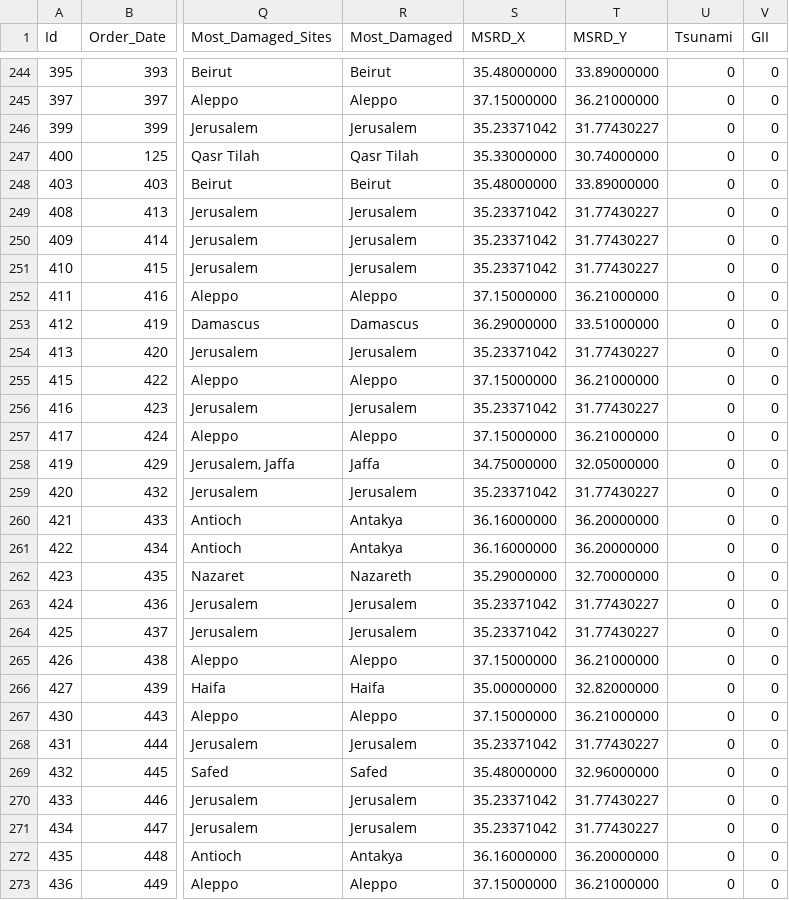
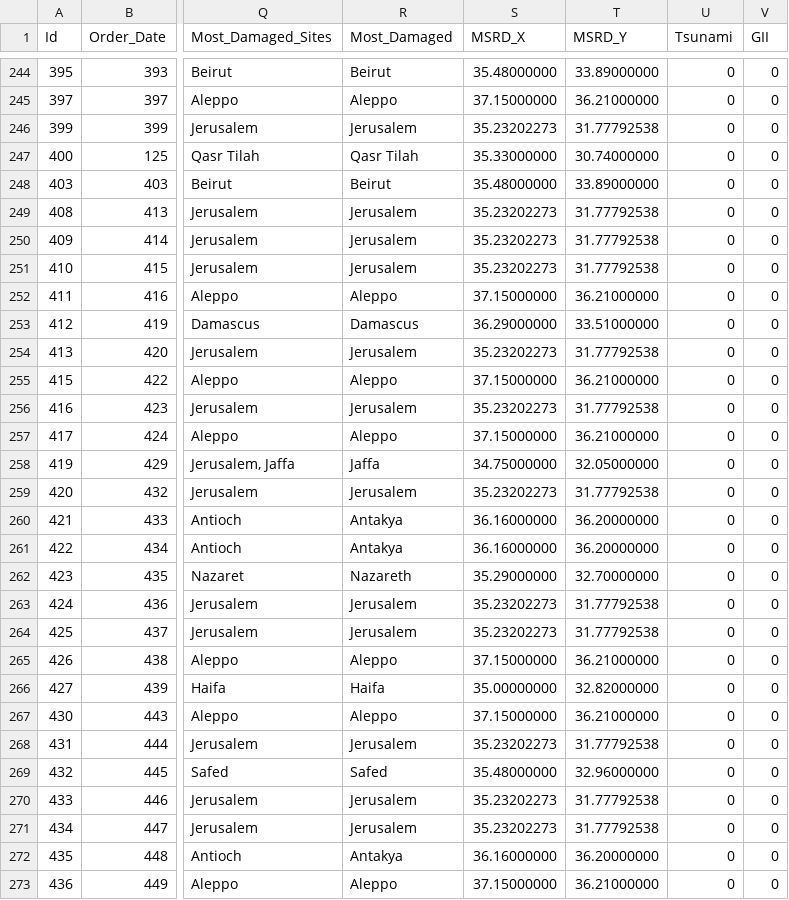
Before and after one commit to zoharmot2/earthquake-db, a CSV file: data/v_events_dst.csv, drawn as a sheet; only a part is shown, gaps mark what is left out; the diff covers the shown part only; the diff names each change by its address in the sheet, - before the commit and + after, or states it on an @@ line.

```diff
--- a/data/v_events_dst.csv
+++ b/data/v_events_dst.csv
-S246 (MSRD_X): 35.23371042
+S246 (MSRD_X): 35.23202273
-T246 (MSRD_Y): 31.77430227
+T246 (MSRD_Y): 31.77792538
-S249:S251 (MSRD_X): 35.23371042
+S249:S251 (MSRD_X): 35.23202273
-T249:T251 (MSRD_Y): 31.77430227
+T249:T251 (MSRD_Y): 31.77792538
-S254 (MSRD_X): 35.23371042
+S254 (MSRD_X): 35.23202273
-T254 (MSRD_Y): 31.77430227
+T254 (MSRD_Y): 31.77792538
-S256 (MSRD_X): 35.23371042
+S256 (MSRD_X): 35.23202273
-T256 (MSRD_Y): 31.77430227
+T256 (MSRD_Y): 31.77792538
-S259 (MSRD_X): 35.23371042
+S259 (MSRD_X): 35.23202273
-T259 (MSRD_Y): 31.77430227
+T259 (MSRD_Y): 31.77792538
-S263:S264 (MSRD_X): 35.23371042
+S263:S264 (MSRD_X): 35.23202273
-T263:T264 (MSRD_Y): 31.77430227
+T263:T264 (MSRD_Y): 31.77792538
-S268 (MSRD_X): 35.23371042
+S268 (MSRD_X): 35.23202273
-T268 (MSRD_Y): 31.77430227
+T268 (MSRD_Y): 31.77792538
-S270:S271 (MSRD_X): 35.23371042
+S270:S271 (MSRD_X): 35.23202273
-T270:T271 (MSRD_Y): 31.77430227
+T270:T271 (MSRD_Y): 31.77792538
```
Also changed, not shown: 48 edited cells elsewhere in this file, data/v_damage_dst_unified.csv, data/v_env_effects_dst_unified.csv, 1 other file.
